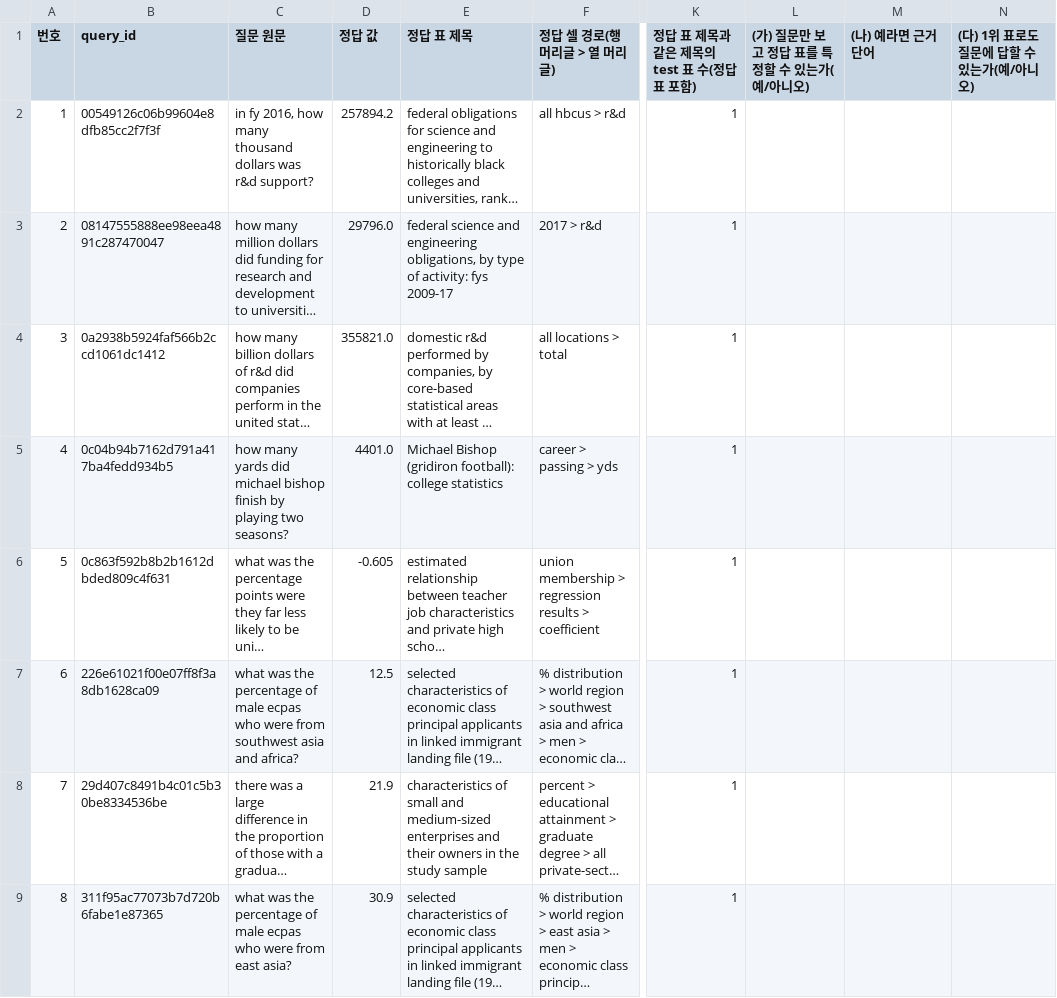
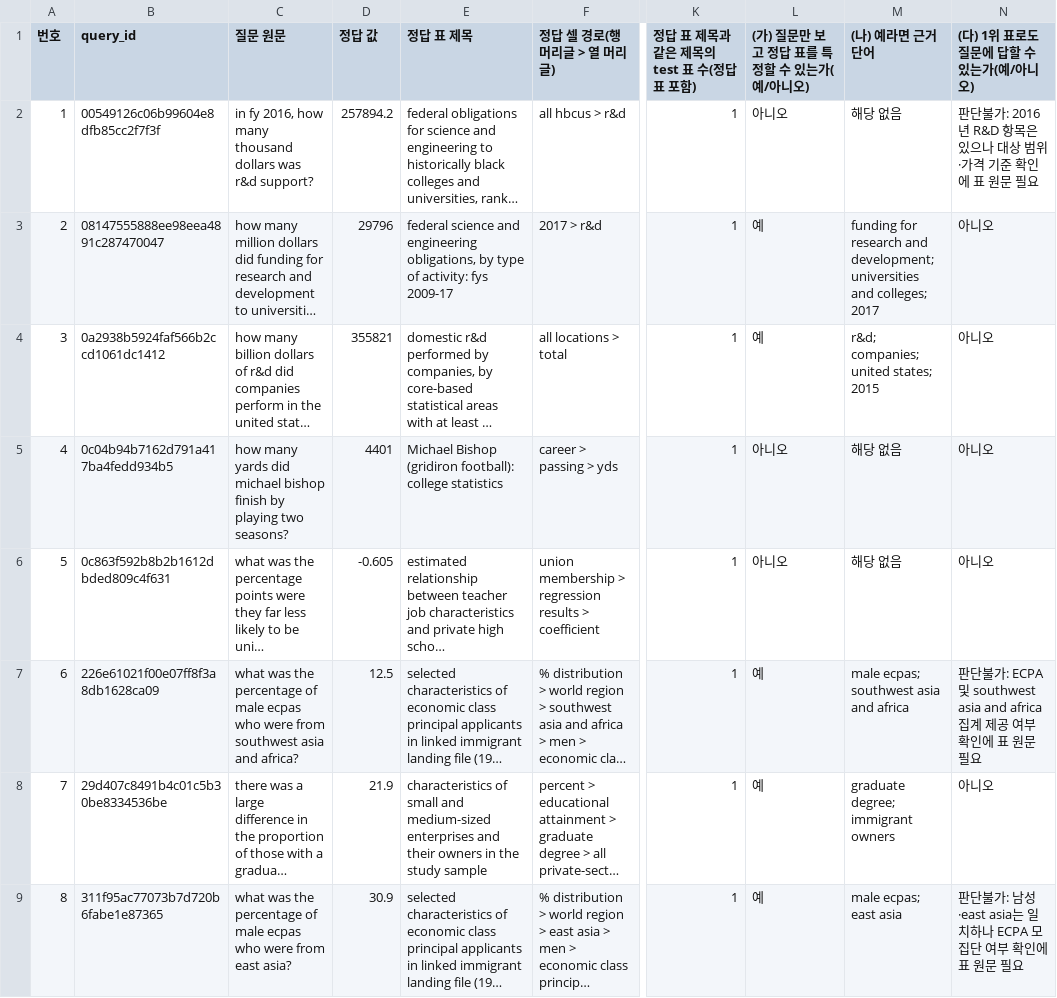
Before and after one commit to Jax0303/T2, a CSV file: rag-agent/results/hitab_e_miss_20260926/judge40_rater_A.csv, drawn as a sheet; only a part is shown, gaps mark what is left out; long unchanged cells end in …; the diff covers the shown part only; the diff names each change by its address in the sheet, - before the commit and + after, or states it on an @@ line.

```diff
--- a/rag-agent/results/hitab_e_miss_20260926/judge40_rater_A.csv
+++ b/rag-agent/results/hitab_e_miss_20260926/judge40_rater_A.csv
-L2: (empty)
+L2: 아니오
-M2 ((나) 예라면 근거 단어): (empty)
+M2 ((나) 예라면 근거 단어): 해당 없음
-N2 ((다) 1위 표로도 질문에 답할 수 있는가(예/아니오)): (empty)
+N2 ((다) 1위 표로도 질문에 답할 수 있는가(예/아니오)): 판단불가: 2016년 R&D 항목은 있으나 대상 범위·가격 기준 확인에 표 원문 필요
-D3 (정답 값): 29796.0
+D3 (정답 값): 29796
-L3:L4: (empty)
+L3:L4: 예
-M3 ((나) 예라면 근거 단어): (empty)
+M3 ((나) 예라면 근거 단어): funding for research and development; universities and colleges; 2017
-N3:N6 ((다) 1위 표로도 질문에 답할 수 있는가(예/아니오)): (empty)
+N3:N6 ((다) 1위 표로도 질문에 답할 수 있는가(예/아니오)): 아니오
-D4 (정답 값): 355821.0
+D4 (정답 값): 355821
-M4 ((나) 예라면 근거 단어): (empty)
+M4 ((나) 예라면 근거 단어): r&d; companies; united states; 2015
-D5 (정답 값): 4401.0
+D5 (정답 값): 4401
-L5:L6: (empty)
+L5:L6: 아니오
-M5:M6 ((나) 예라면 근거 단어): (empty)
+M5:M6 ((나) 예라면 근거 단어): 해당 없음
-L7:L9: (empty)
+L7:L9: 예
-M7 ((나) 예라면 근거 단어): (empty)
+M7 ((나) 예라면 근거 단어): male ecpas; southwest asia and africa
-N7 ((다) 1위 표로도 질문에 답할 수 있는가(예/아니오)): (empty)
+N7 ((다) 1위 표로도 질문에 답할 수 있는가(예/아니오)): 판단불가: ECPA 및 southwest asia and africa 집계 제공 여부 확인에 표 원문 필요
-M8 ((나) 예라면 근거 단어): (empty)
+M8 ((나) 예라면 근거 단어): graduate degree; immigrant owners
-N8 ((다) 1위 표로도 질문에 답할 수 있는가(예/아니오)): (empty)
+N8 ((다) 1위 표로도 질문에 답할 수 있는가(예/아니오)): 아니오
-M9 ((나) 예라면 근거 단어): (empty)
+M9 ((나) 예라면 근거 단어): male ecpas; east asia
-N9 ((다) 1위 표로도 질문에 답할 수 있는가(예/아니오)): (empty)
+N9 ((다) 1위 표로도 질문에 답할 수 있는가(예/아니오)): 판단불가: 남성·east asia는 일치하나 ECPA 모집단 여부 확인에 표 원문 필요
```
Also changed, not shown: 105 edited cells elsewhere in this file, 1 other file.
